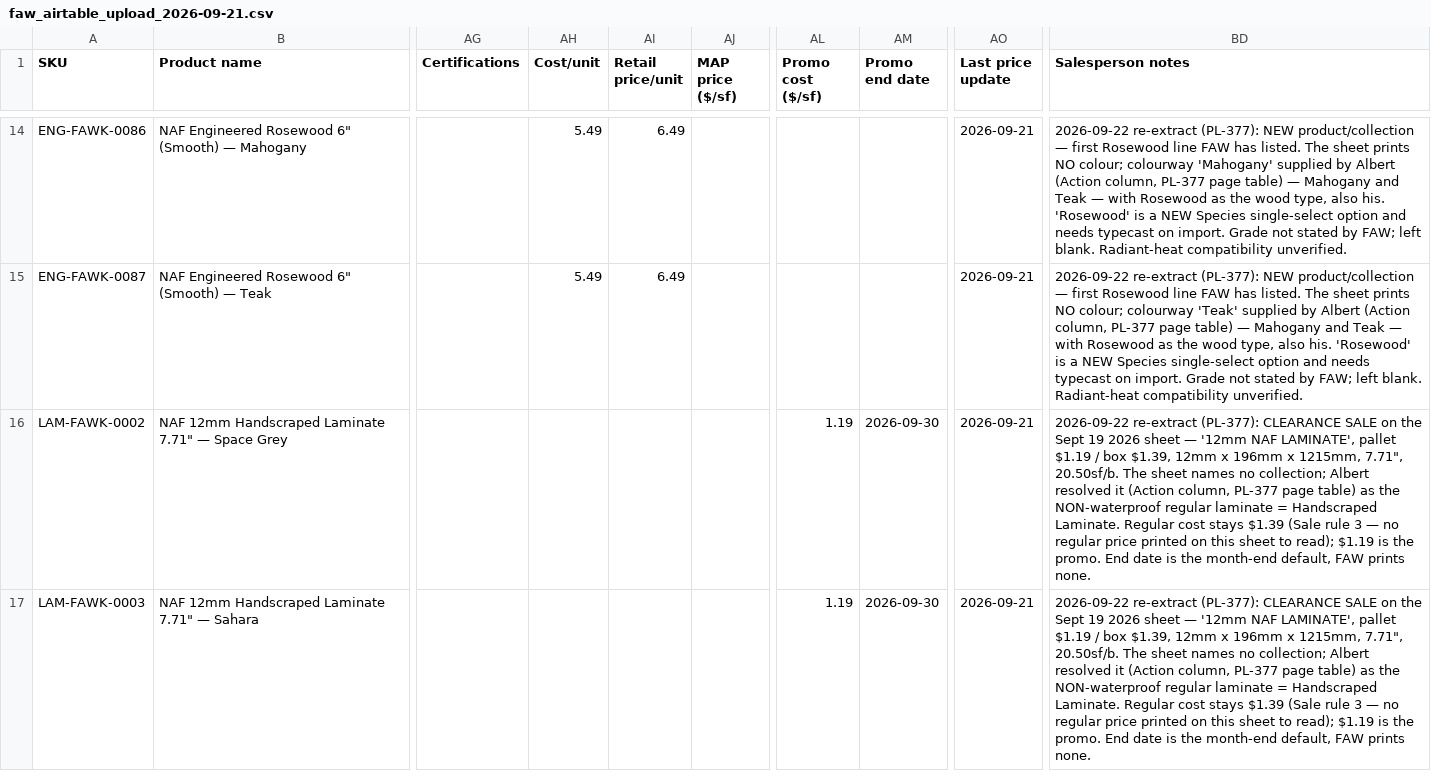
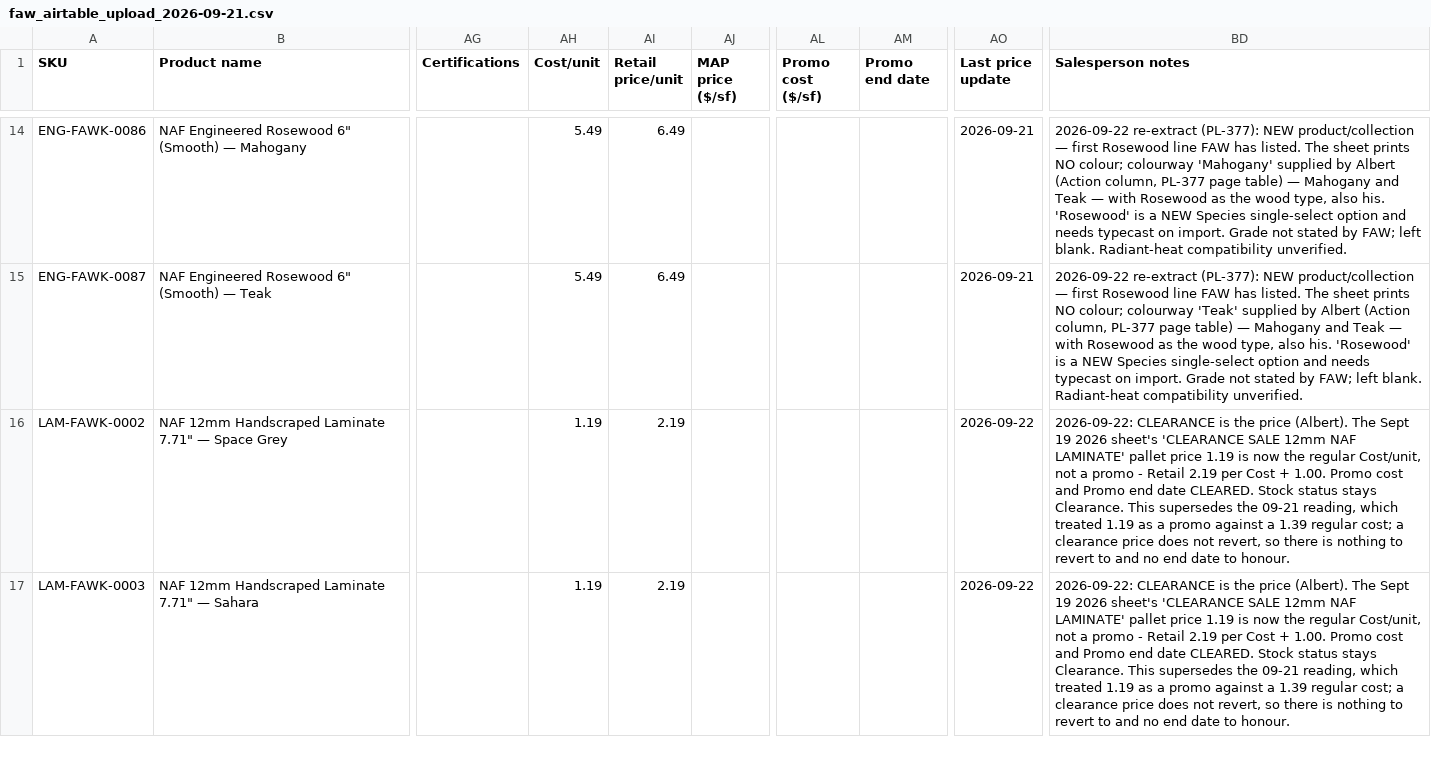
Before and after one commit to albertngo/titan-agents-repo, a CSV file: ingest/2026-09-21/faw_airtable_upload_2026-09-21.csv, drawn as a sheet; only a part is shown, gaps mark what is left out; the diff covers the shown part only; the diff names each change by its address in the sheet, - before the commit and + after, or states it on an @@ line.

```diff
--- a/ingest/2026-09-21/faw_airtable_upload_2026-09-21.csv
+++ b/ingest/2026-09-21/faw_airtable_upload_2026-09-21.csv
-AH16:AH17 (Cost/unit): (empty)
+AH16:AH17 (Cost/unit): 1.19
-AI16:AI17 (Retail price/unit): (empty)
+AI16:AI17 (Retail price/unit): 2.19
-AL16:AL17 (Promo cost ($/sf)): 1.19
+AL16:AL17 (Promo cost ($/sf)): (empty)
-AM16:AM17 (Promo end date): 2026-09-30
+AM16:AM17 (Promo end date): (empty)
-AO16:AO17 (Last price update): 2026-09-21
+AO16:AO17 (Last price update): 2026-09-22
-BD16:BD17 (Salesperson notes): 2026-09-22 re-extract (PL-377): CLEARANCE SALE on the Sept 19 2026 sheet — '12mm NAF LAMINATE', pallet $1.19 / box $1.39, 12mm x 196mm x 1215mm, 7.71", 20.50sf/b. The sheet names no collection; Albert resolved it (Action column, PL-377 page table) as the NON-waterproof regular laminate = Handscraped Laminate. Regular cost stays $1.39 (Sale rule 3 — no regular price printed on this sheet to read); $1.19 is the promo. End date is the month-end default, FAW prints none.
+BD16:BD17 (Salesperson notes): 2026-09-22: CLEARANCE is the price (Albert). The Sept 19 2026 sheet's 'CLEARANCE SALE 12mm NAF LAMINATE' pallet price 1.19 is now the regular Cost/unit, not a promo - Retail 2.19 per Cost + 1.00. Promo cost and Promo end date CLEARED. Stock status stays Clearance. This supersedes the 09-21 reading, which treated 1.19 as a promo against a 1.39 regular cost; a clearance price does not revert, so there is nothing to revert to and no end date to honour.
```
Also changed, not shown: 30 edited cells elsewhere in this file, 4 other files.
